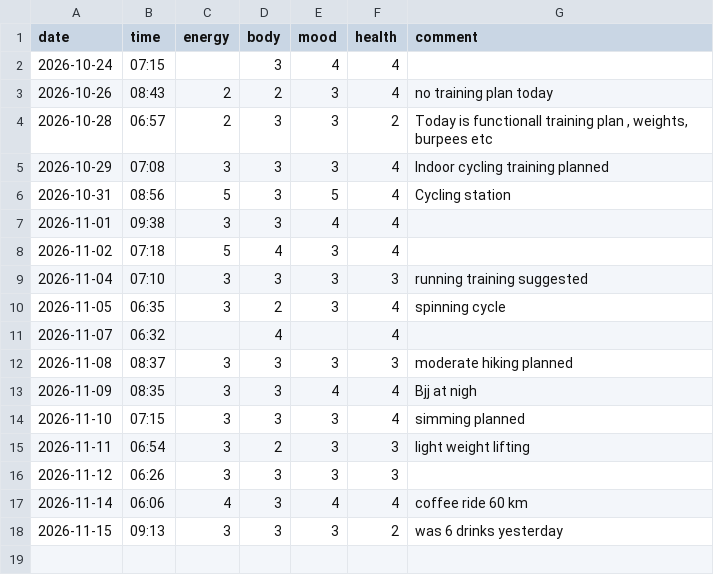
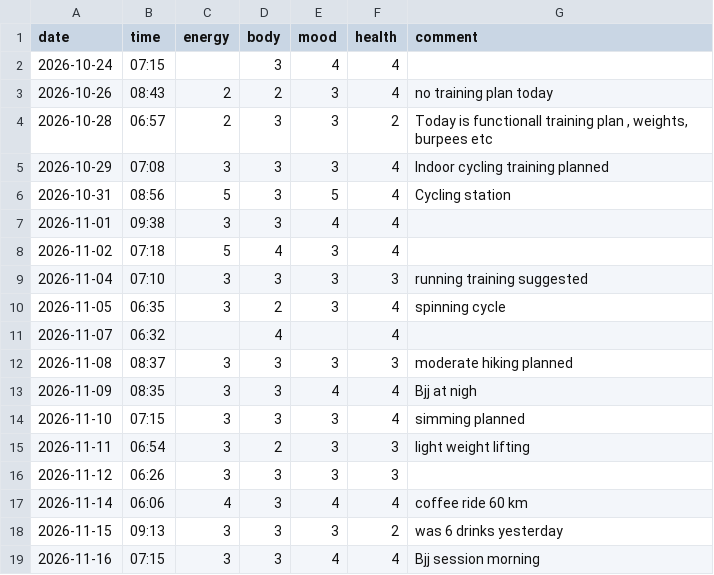
Before and after one commit to saidamir/training-advisor, a CSV file: data/checkins.csv, drawn as a sheet; the diff names each change by its address in the sheet, - before the commit and + after, or states it on an @@ line.

```diff
--- a/data/checkins.csv
+++ b/data/checkins.csv
+row 19: 2026-11-16 | 07:15 | 3 | 3 | 4 | 4 | Bjj session morning
```
